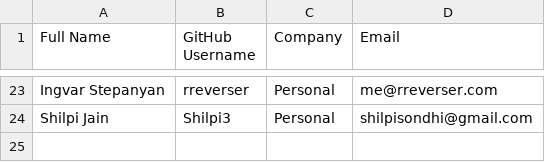
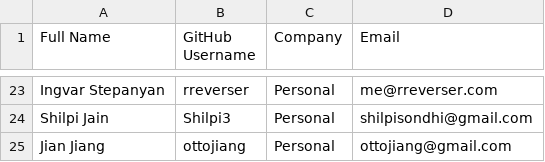
Before and after one commit to shapesecurity/CLA, a CSV file: CONTRIBUTORS.csv, drawn as a sheet; only a part is shown, gaps mark what is left out.

Commit message:
Add ottojiang (Jian Jiang) as contributor  (#34)
* add ottojiang

* fix

```diff
--- a/CONTRIBUTORS.csv
+++ b/CONTRIBUTORS.csv
@@ -24 +24,2 @@ Ingvar Stepanyan, rreverser, Personal, me@rreverser.com
 Shilpi Jain, Shilpi3, Personal, shilpisondhi@gmail.com
+Jian Jiang, ottojiang, Personal, ottojiang@gmail.com
```
